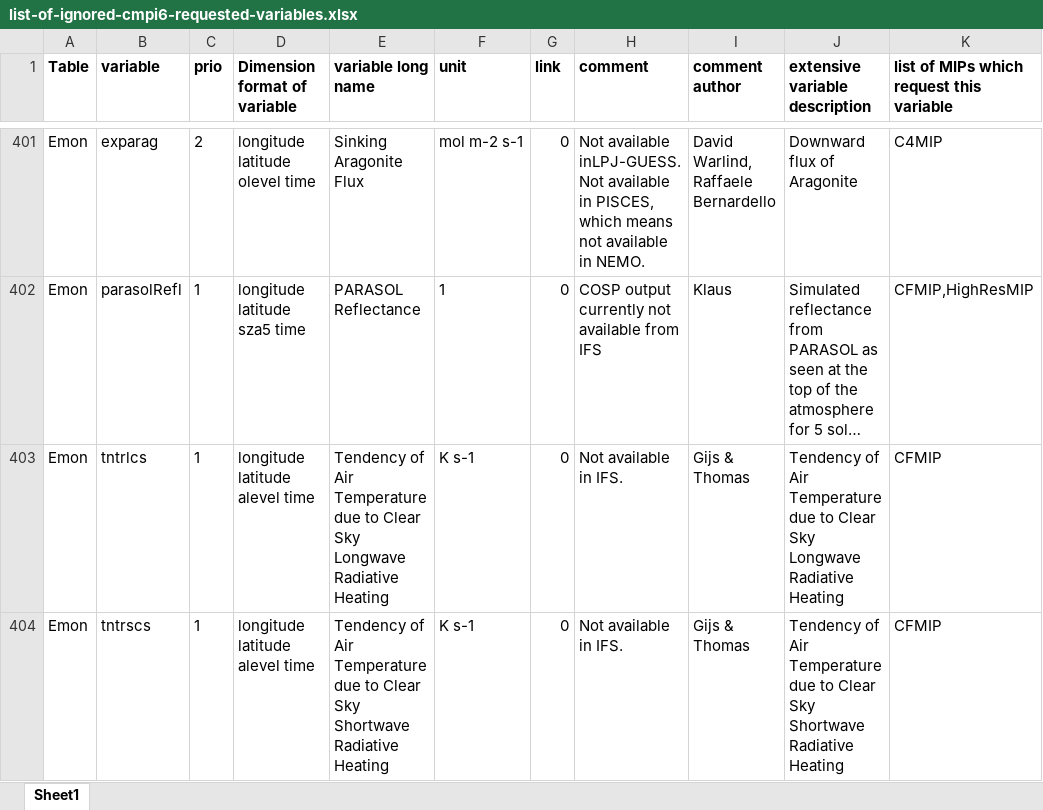
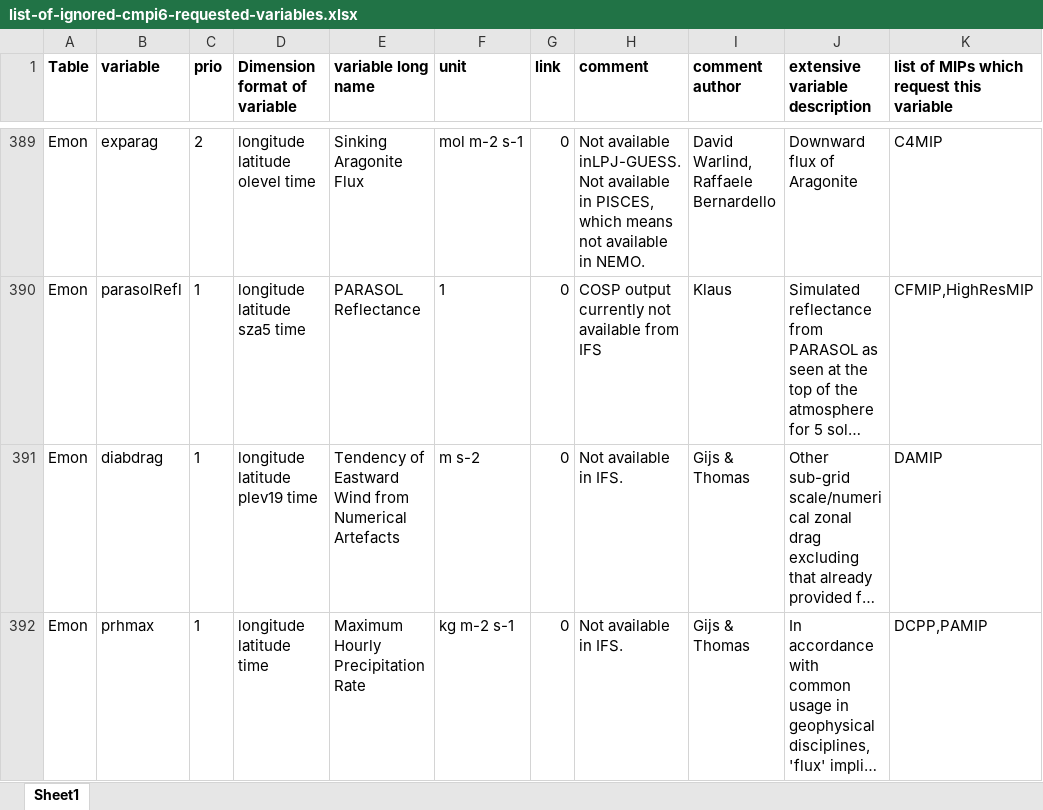
Before and after one commit to EC-Earth/ece2cmor3, an Excel workbook: ece2cmor3/resources/list-of-ignored-cmpi6-requested-variables.xlsx, sheet Sheet1, drawn as a sheet; only a part is shown, gaps mark what is left out; the shorter side is filled out with more unchanged rows; long unchanged cells end in …; values as stored, in another font and other column widths than the file's, no borders; the diff covers the shown part only; the diff names each change by its address in the sheet, - before the commit and + after, or states it on an @@ line.

```diff
--- a/ece2cmor3/resources/list-of-ignored-cmpi6-requested-variables.xlsx (sheet Sheet1)
+++ b/ece2cmor3/resources/list-of-ignored-cmpi6-requested-variables.xlsx (sheet Sheet1)
-row 403: Emon | tntrlcs | 1 | longitude latitude alevel time | Tendency of Air Temperature due to Clear Sky Longwave Radiative Heating | K s-1 | 0 | Not available in IFS. | Gijs & Thomas | Tendency of Air Temperature due to Clear Sky Longwave Radiative Heating | CFMIP
-row 404: Emon | tntrscs | 1 | longitude latitude alevel time | Tendency of Air Temperature due to Clear Sky Shortwave Radiative Heating | K s-1 | 0 | Not available in IFS. | Gijs & Thomas | Tendency of Air Temperature due to Clear Sky Shortwave Radiative Heating | CFMIP
```
Also changed, not shown: 15 removed rows elsewhere in this sheet.
